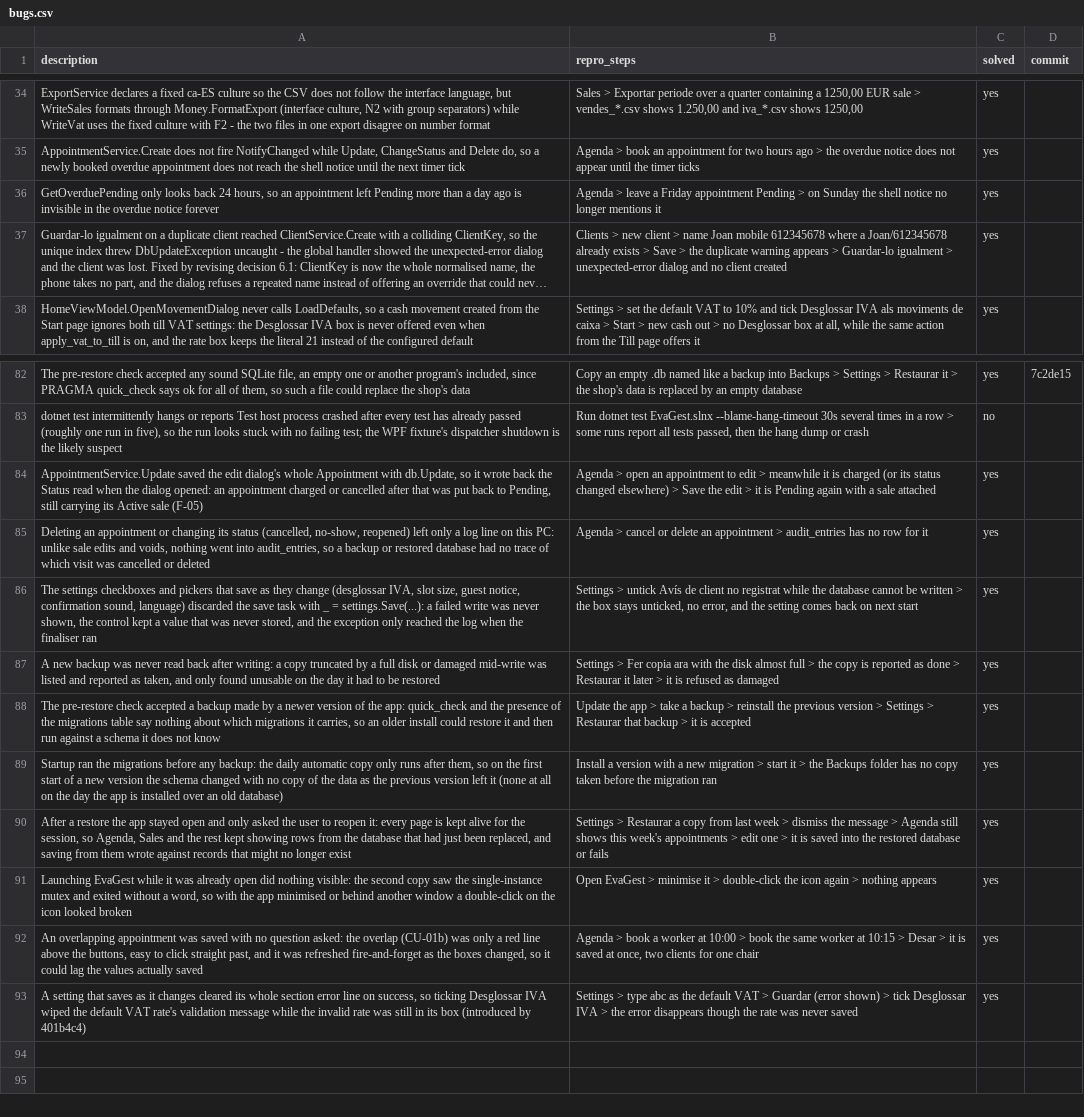
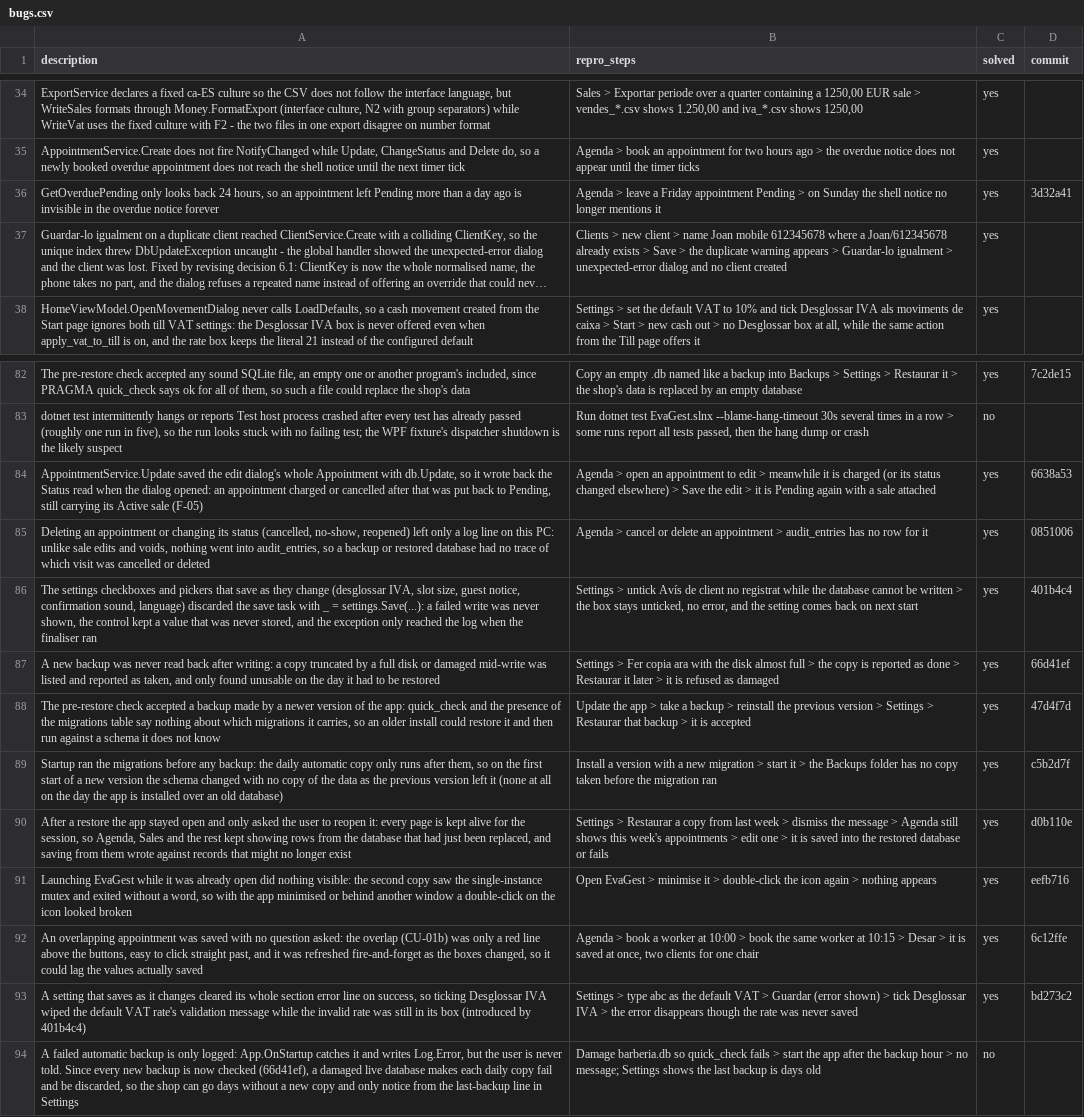
Before and after one commit to danielhoyosceldran/eva-gest, a CSV file: bugs.csv, drawn as a sheet; only a part is shown, gaps mark what is left out; long unchanged cells end in …; the diff names each change by its address in the sheet, - before the commit and + after, or states it on an @@ line.

```diff
--- a/bugs.csv
+++ b/bugs.csv
-D36 (commit): (empty)
+D36 (commit): 3d32a41
-D84 (commit): (empty)
+D84 (commit): 6638a53
-D85 (commit): (empty)
+D85 (commit): 0851006
-D86 (commit): (empty)
+D86 (commit): 401b4c4
-D87 (commit): (empty)
+D87 (commit): 66d41ef
-D88 (commit): (empty)
+D88 (commit): 47d4f7d
-D89 (commit): (empty)
+D89 (commit): c5b2d7f
-D90 (commit): (empty)
+D90 (commit): d0b110e
-D91 (commit): (empty)
+D91 (commit): eefb716
-D92 (commit): (empty)
+D92 (commit): 6c12ffe
-D93 (commit): (empty)
+D93 (commit): bd273c2
+row 94: A failed automatic backup is only logged: App.OnStartup catches it and writes Log.Error, but the user is never told. Since every new backup is now checked (66d41ef), a damaged live database makes each daily copy fail and be discarded, so the shop can go days without a new copy and only notice from the last-backup line in Settings | Damage barberia.db so quick_check fails > start the app after the backup hour > no message; Settings shows the last backup is days old | no
```
Also changed, not shown: 2 other files.
